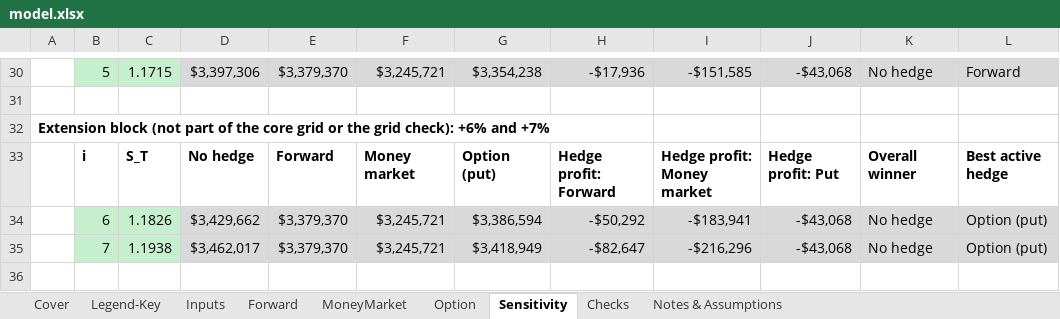
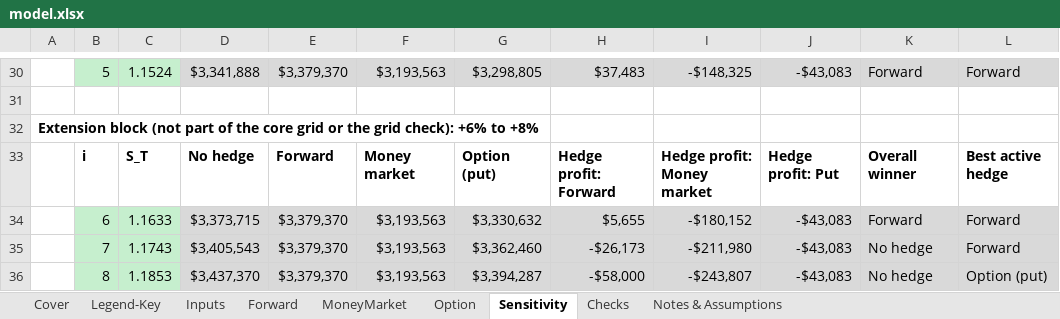
Before and after one commit to vanessalouie/Vanessa-Louie, an Excel workbook: capabilities/fx-hedging/model.xlsx, sheet Sensitivity, drawn as a sheet; only a part is shown, gaps mark what is left out; values as stored, in another font and other column widths than the file's, no borders; charts and pictures not drawn; the diff covers the shown part only; the diff names each change by its address in the sheet, - before the commit and + after, or states it on an @@ line.

```diff
--- a/capabilities/fx-hedging/model.xlsx (sheet Sensitivity)
+++ b/capabilities/fx-hedging/model.xlsx (sheet Sensitivity)
-C30: 1.1715
+C30: 1.1524
-D30: $3,397,306
+D30: $3,341,888
-F30: $3,245,721
+F30: $3,193,563
-G30: $3,354,238
+G30: $3,298,805
-H30: -$17,936
+H30: $37,483
-I30: -$151,585
+I30: -$148,325
-J30: -$43,068
+J30: -$43,083
-K30: No hedge
+K30: Forward
-A32: …check): +6% and +7%
+A32: …check): +6% to +8%
-C34: 1.1826
+C34: 1.1633
-D34: $3,429,662
+D34: $3,373,715
-F34:F35: $3,245,721
+F34:F35: $3,193,563
-G34: $3,386,594
+G34: $3,330,632
-H34: -$50,292
+H34: $5,655
-I34: -$183,941
+I34: -$180,152
-J34:J35: -$43,068
+J34:J35: -$43,083
-K34: No hedge
+K34: Forward
-L34:L35: Option (put)
+L34:L35: Forward
-C35: 1.1938
+C35: 1.1743
-D35: $3,462,017
+D35: $3,405,543
-G35: $3,418,949
+G35: $3,362,460
-H35: -$82,647
+H35: -$26,173
-I35: -$216,296
+I35: -$211,980
+row 36:  | 8 | 1.1853 | $3,437,370 | $3,379,370 | $3,193,563 | $3,394,287 | -$58,000 | -$243,807 | -$43,083 | No hedge | Option (put)
```
Also changed, not shown: 80 edited cells elsewhere in this sheet, sheet Option, sheet Checks, sheet Inputs, sheet Cover, sheet MoneyMarket, sheet Notes & Assumptions, 1 more sheet, charts or pictures, 3 other files.
